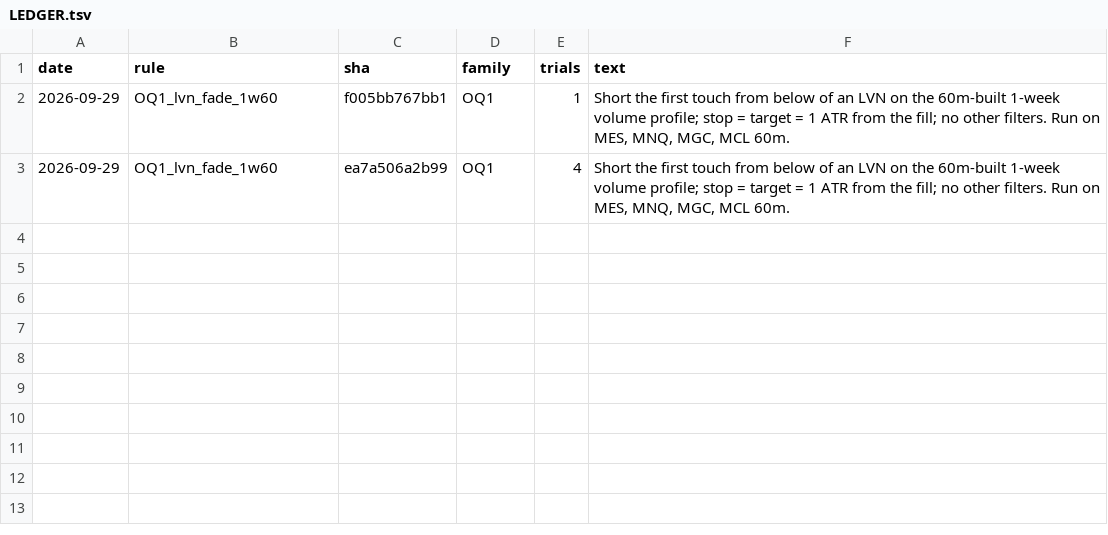
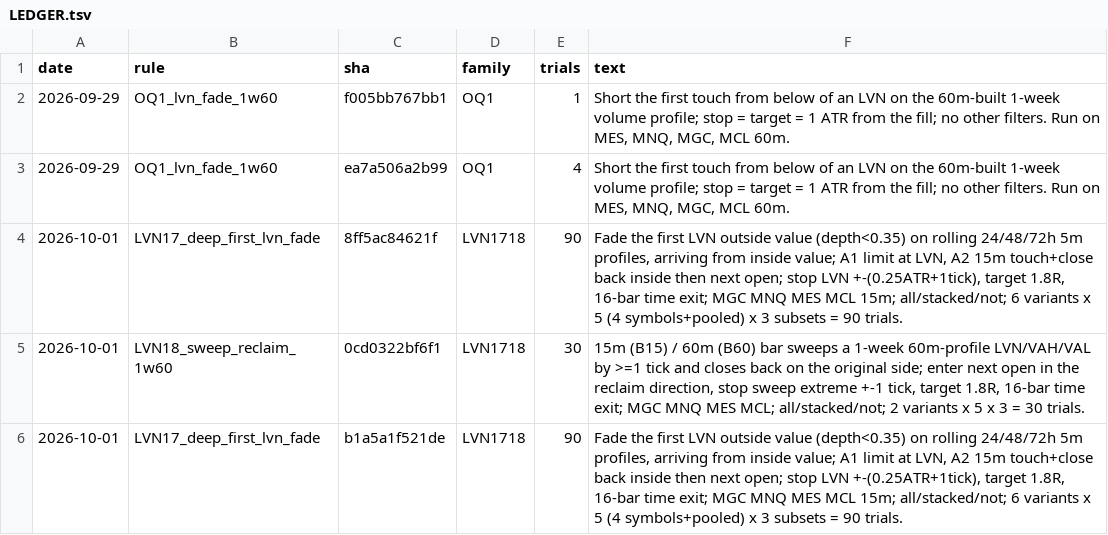
Before and after one commit to KoharaFutures/Futures01, a TSV file: DATA_HUB/walkforward/LEDGER.tsv, drawn as a sheet.

```diff
--- a/DATA_HUB/walkforward/LEDGER.tsv
+++ b/DATA_HUB/walkforward/LEDGER.tsv
@@ -3 +3,4 @@ date	rule	sha	family	trials	text
 2026-09-29	OQ1_lvn_fade_1w60	ea7a506a2b99	OQ1	4	Short the first touch from below of an LVN on the 60m-built 1-week volume profile; stop = target = 1 ATR from the fill; no other filters. Run on MES, MNQ, MGC, MCL 60m.
+2026-10-01	LVN17_deep_first_lvn_fade	8ff5ac84621f	LVN1718	90	Fade the first LVN outside value (depth<0.35) on rolling 24/48/72h 5m profiles, arriving from inside value; A1 limit at LVN, A2 15m touch+close back inside then next open; stop LVN +-(0.25ATR+1tick), target 1.8R, 16-bar time exit; MGC MNQ MES MCL 15m; all/stacked/not; 6 variants x 5 (4 symbols+pooled) x 3 subsets = 90 trials.
+2026-10-01	LVN18_sweep_reclaim_1w60	0cd0322bf6f1	LVN1718	30	15m (B15) / 60m (B60) bar sweeps a 1-week 60m-profile LVN/VAH/VAL by >=1 tick and closes back on the original side; enter next open in the reclaim direction, stop sweep extreme +-1 tick, target 1.8R, 16-bar time exit; MGC MNQ MES MCL; all/stacked/not; 2 variants x 5 x 3 = 30 trials.
+2026-10-01	LVN17_deep_first_lvn_fade	b1a5a1f521de	LVN1718	90	Fade the first LVN outside value (depth<0.35) on rolling 24/48/72h 5m profiles, arriving from inside value; A1 limit at LVN, A2 15m touch+close back inside then next open; stop LVN +-(0.25ATR+1tick), target 1.8R, 16-bar time exit; MGC MNQ MES MCL 15m; all/stacked/not; 6 variants x 5 (4 symbols+pooled) x 3 subsets = 90 trials.
```
Also changed, not shown: 44 other files.
